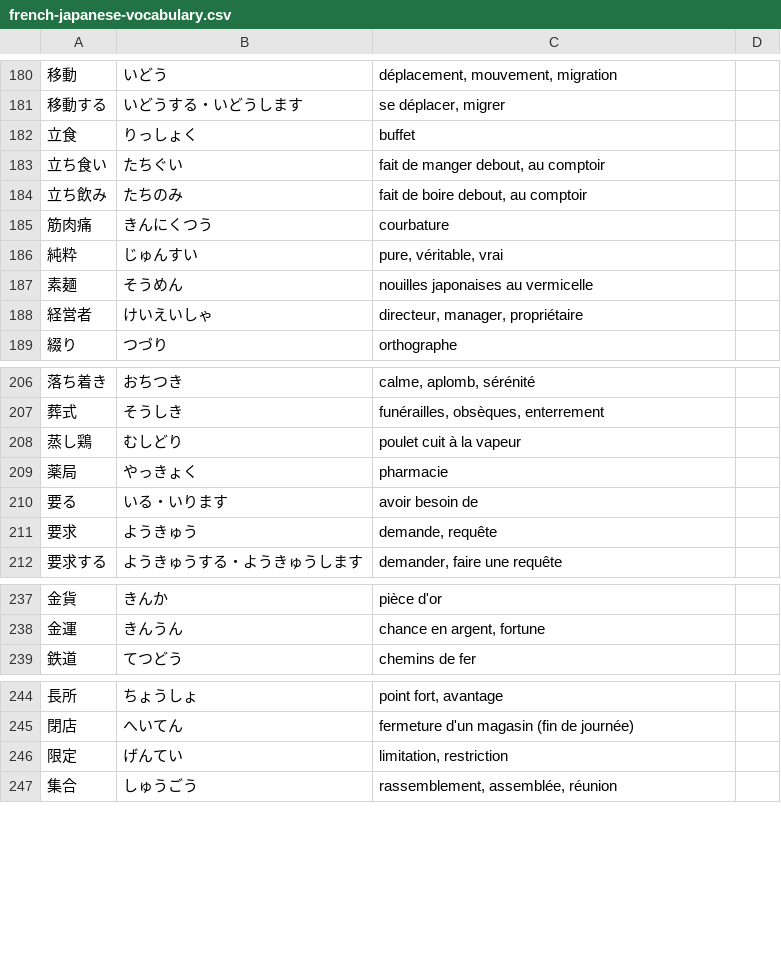
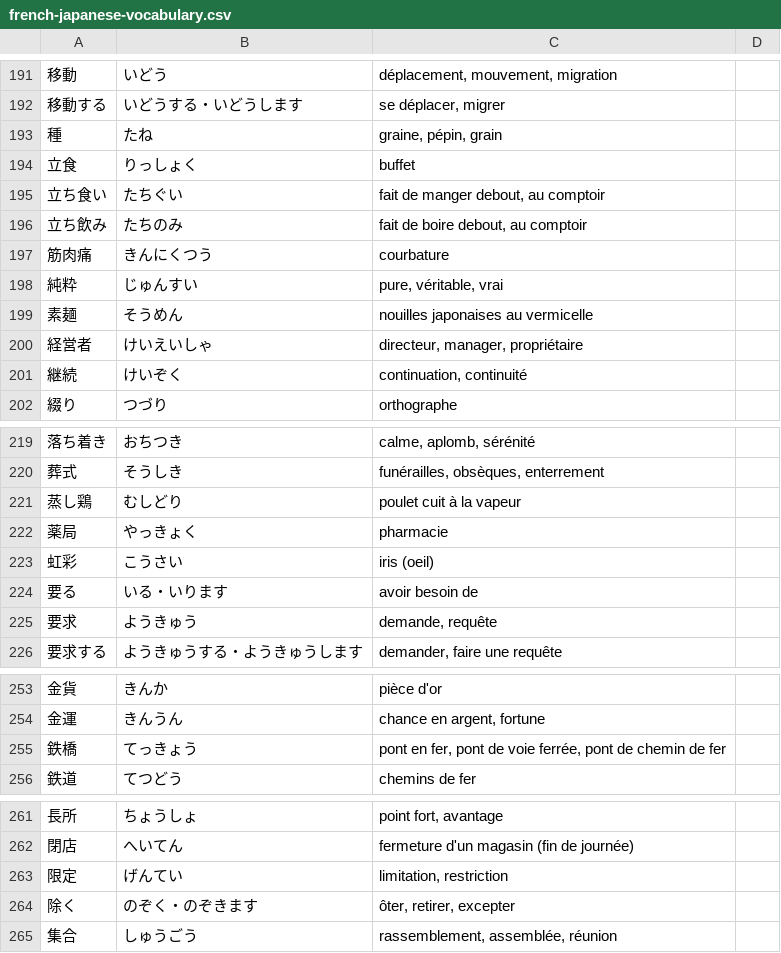
Before and after one commit to leekangsan/french-japanese-vocabulary, a CSV file: french-japanese-vocabulary.csv, drawn as a sheet; only a part is shown, gaps mark what is left out; the diff covers the shown part only; the diff names each change by its address in the sheet, - before the commit and + after, or states it on an @@ line.

```diff
--- a/french-japanese-vocabulary.csv
+++ b/french-japanese-vocabulary.csv
+row 193: 種 | たね | graine, pépin, grain
+row 201: 継続 | けいぞく | continuation, continuité
+row 223: 虹彩 | こうさい | iris (oeil)
+row 255: 鉄橋 | てっきょう | pont en fer, pont de voie ferrée, pont de chemin de fer
+row 264: 除く | のぞく・のぞきます | ôter, retirer, excepter
```
Also changed, not shown: 15 added rows elsewhere in this file.
